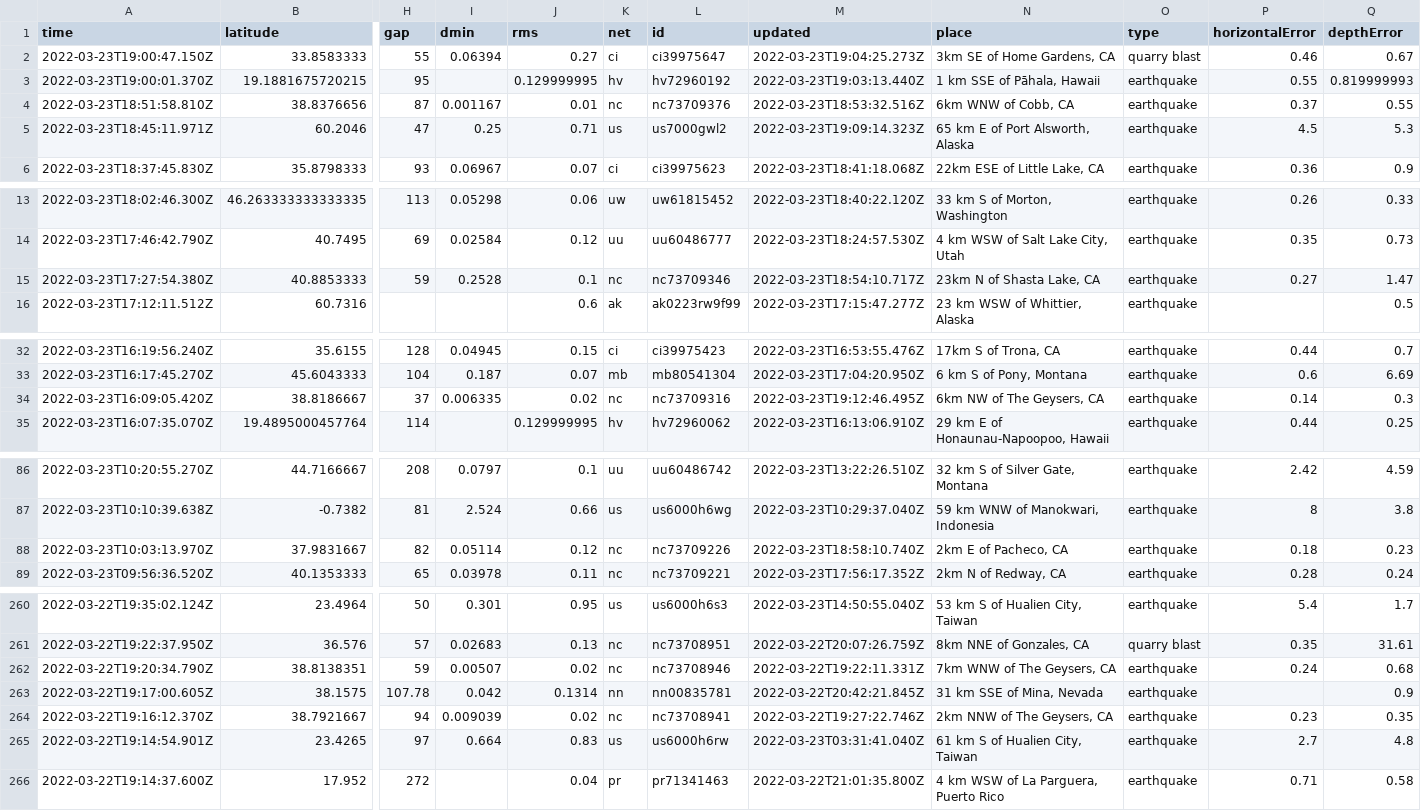
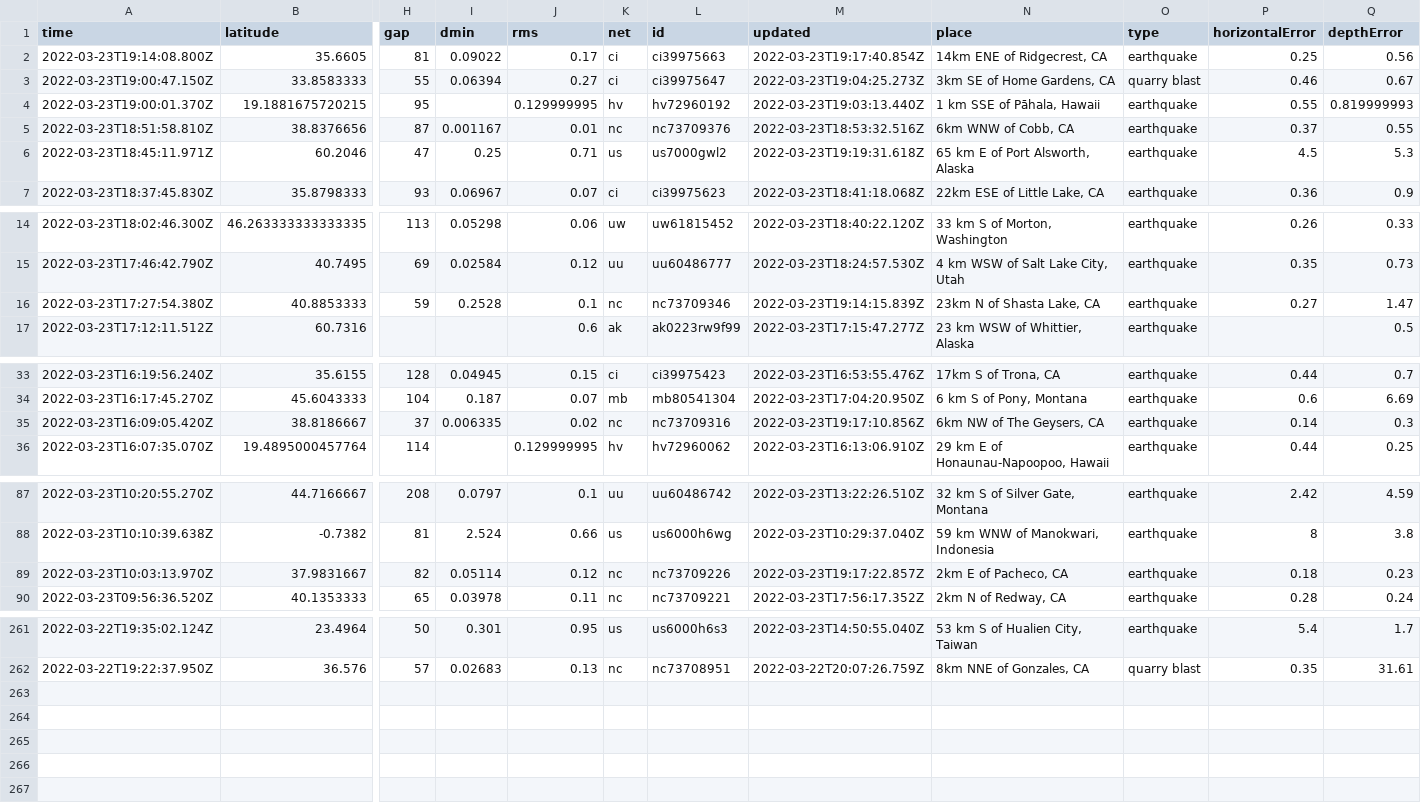
Before and after one commit to pbock/nicar22-github-actions, a CSV file: usgs_current.csv, drawn as a sheet; only a part is shown, gaps mark what is left out; removed rows and columns are numbered as before the commit, all else as after; rows hold the shown columns only; the diff names each change by its address in the sheet, - before the commit and + after, or states it on an @@ line.

```diff
--- a/usgs_current.csv
+++ b/usgs_current.csv
+row 2: 2022-03-23T19:14:08.800Z | 35.6605 | 81 | 0.09022 | 0.17 | ci | ci39975663 | 2022-03-23T19:17:40.854Z | 14km ENE of Ridgecrest, CA | earthquake | 0.25 | 0.56
-M6 (updated): 2022-03-23T19:09:14.323Z
+M6 (updated): 2022-03-23T19:19:31.618Z
-M16 (updated): 2022-03-23T18:54:10.717Z
+M16 (updated): 2022-03-23T19:14:15.839Z
-M35 (updated): 2022-03-23T19:12:46.495Z
+M35 (updated): 2022-03-23T19:17:10.856Z
-M89 (updated): 2022-03-23T18:58:10.740Z
+M89 (updated): 2022-03-23T19:17:22.857Z
-row 262: 2022-03-22T19:20:34.790Z | 38.8138351 | 59 | 0.00507 | 0.02 | nc | nc73708946 | 2022-03-22T19:22:11.331Z | 7km WNW of The Geysers, CA | earthquake | 0.24 | 0.68
-row 263: 2022-03-22T19:17:00.605Z | 38.1575 | 107.78 | 0.042 | 0.1314 | nn | nn00835781 | 2022-03-22T20:42:21.845Z | 31 km SSE of Mina, Nevada | earthquake |  | 0.9
-row 264: 2022-03-22T19:16:12.370Z | 38.7921667 | 94 | 0.009039 | 0.02 | nc | nc73708941 | 2022-03-22T19:27:22.746Z | 2km NNW of The Geysers, CA | earthquake | 0.23 | 0.35
-row 265: 2022-03-22T19:14:54.901Z | 23.4265 | 97 | 0.664 | 0.83 | us | us6000h6rw | 2022-03-23T03:31:41.040Z | 61 km S of Hualien City, Taiwan | earthquake | 2.7 | 4.8
-row 266: 2022-03-22T19:14:37.600Z | 17.952 | 272 |  | 0.04 | pr | pr71341463 | 2022-03-22T21:01:35.800Z | 4 km WSW of La Parguera, Puerto Rico | earthquake | 0.71 | 0.58
```
Also changed, not shown: usgs_main.csv.
